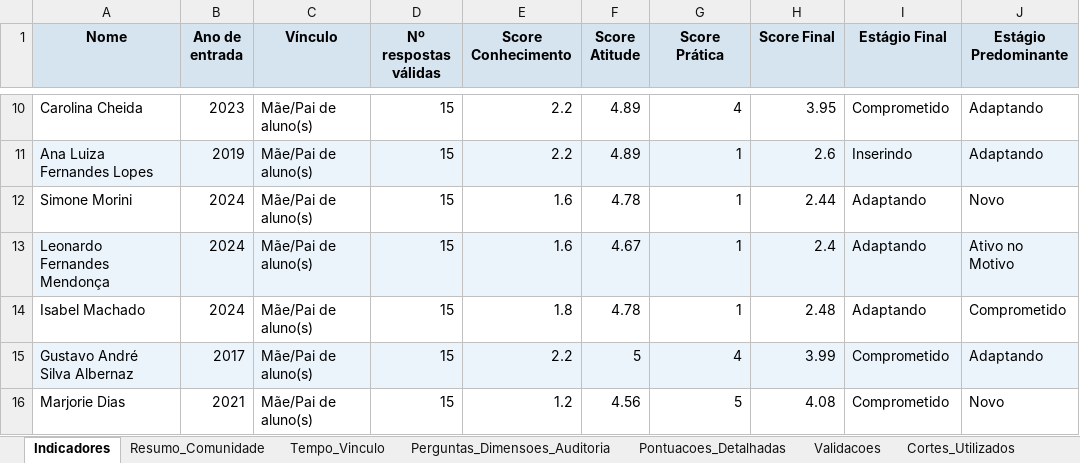
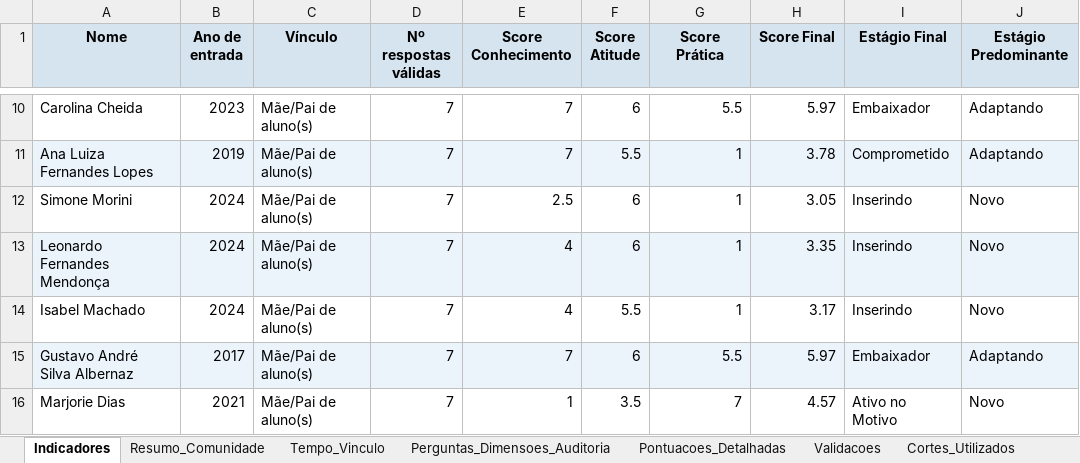
Before and after one commit to bruno-curta/arandu, an Excel workbook: pesquisa_processada.xlsx, sheet Indicadores, drawn as a sheet; only a part is shown, gaps mark what is left out; values as stored, in another font and other column widths than the file's, no borders; the diff covers the shown part only; the diff names each change by its address in the sheet, - before the commit and + after, or states it on an @@ line.

```diff
--- a/pesquisa_processada.xlsx (sheet Indicadores)
+++ b/pesquisa_processada.xlsx (sheet Indicadores)
-D10:D16 (Nº respostas válidas): 15
+D10:D16 (Nº respostas válidas): 7
-E10:E11 (Score Conhecimento): 2.2
+E10:E11 (Score Conhecimento): 7
-F10 (Score Atitude): 4.89
+F10 (Score Atitude): 6
-G10 (Score Prática): 4
+G10 (Score Prática): 5.5
-H10 (Score Final): 3.95
+H10 (Score Final): 5.97
-I10 (Estágio Final): Comprometido
+I10 (Estágio Final): Embaixador
-F11 (Score Atitude): 4.89
+F11 (Score Atitude): 5.5
-H11 (Score Final): 2.6
+H11 (Score Final): 3.78
-I11 (Estágio Final): Inserindo
+I11 (Estágio Final): Comprometido
-E12 (Score Conhecimento): 1.6
+E12 (Score Conhecimento): 2.5
-F12 (Score Atitude): 4.78
+F12 (Score Atitude): 6
-H12 (Score Final): 2.44
+H12 (Score Final): 3.05
-I12:I14 (Estágio Final): Adaptando
+I12:I14 (Estágio Final): Inserindo
-E13 (Score Conhecimento): 1.6
+E13 (Score Conhecimento): 4
-F13 (Score Atitude): 4.67
+F13 (Score Atitude): 6
-H13 (Score Final): 2.4
+H13 (Score Final): 3.35
-J13 (Estágio Predominante): Ativo no Motivo
+J13 (Estágio Predominante): Novo
-E14 (Score Conhecimento): 1.8
+E14 (Score Conhecimento): 4
-F14 (Score Atitude): 4.78
+F14 (Score Atitude): 5.5
-H14 (Score Final): 2.48
+H14 (Score Final): 3.17
-J14 (Estágio Predominante): Comprometido
+J14 (Estágio Predominante): Novo
-E15 (Score Conhecimento): 2.2
+E15 (Score Conhecimento): 7
-F15 (Score Atitude): 5
+F15 (Score Atitude): 6
-G15 (Score Prática): 4
+G15 (Score Prática): 5.5
-H15 (Score Final): 3.99
+H15 (Score Final): 5.97
-I15 (Estágio Final): Comprometido
+I15 (Estágio Final): Embaixador
-E16 (Score Conhecimento): 1.2
+E16 (Score Conhecimento): 1
-F16 (Score Atitude): 4.56
+F16 (Score Atitude): 3.5
-G16 (Score Prática): 5
+G16 (Score Prática): 7
-H16 (Score Final): 4.08
+H16 (Score Final): 4.57
-I16 (Estágio Final): Comprometido
+I16 (Estágio Final): Ativo no Motivo
```
Also changed, not shown: 730 edited cells elsewhere in this sheet, sheet Pontuacoes_Detalhadas, sheet Tempo_Vinculo, sheet Resumo_Comunidade, sheet Perguntas_Dimensoes_Auditoria, 3 other files.
